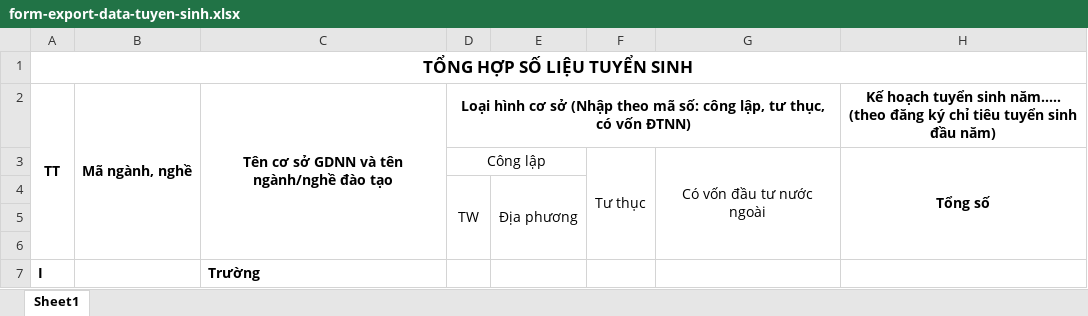
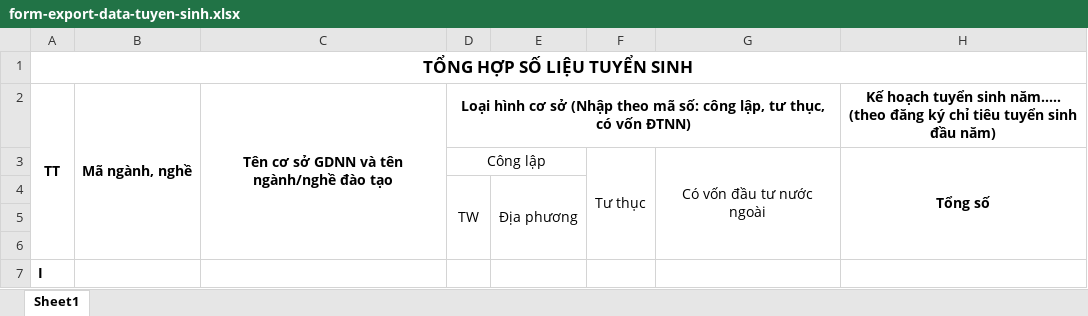
Before and after one commit to thanhnew2000/du-an-ldtbxh-hn, an Excel workbook: public/file_excel/tuyensinh/form-export-data-tuyen-sinh.xlsx, sheet Sheet1, drawn as a sheet; only a part is shown; values as stored, in another font and other column widths than the file's, no borders; the diff names each change by its address in the sheet, - before the commit and + after, or states it on an @@ line.

```diff
--- a/public/file_excel/tuyensinh/form-export-data-tuyen-sinh.xlsx (sheet Sheet1)
+++ b/public/file_excel/tuyensinh/form-export-data-tuyen-sinh.xlsx (sheet Sheet1)
-C7: Trường
+C7: (empty)
```
Also changed, not shown: 50 other files.
